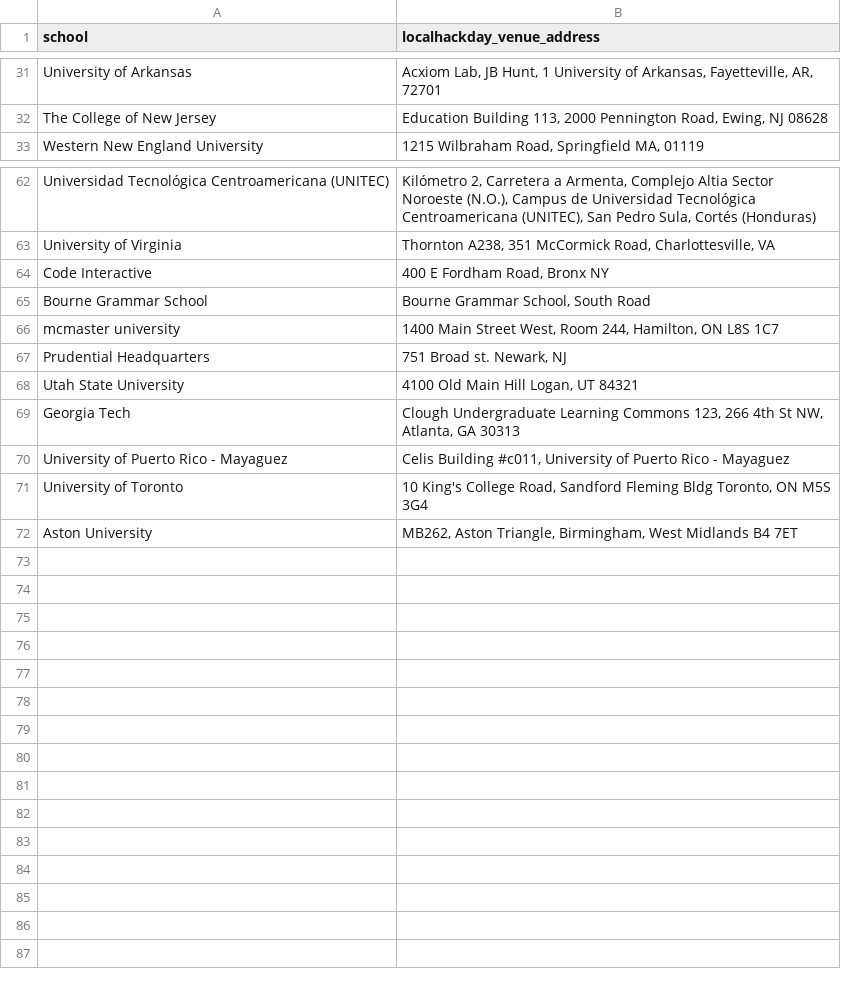
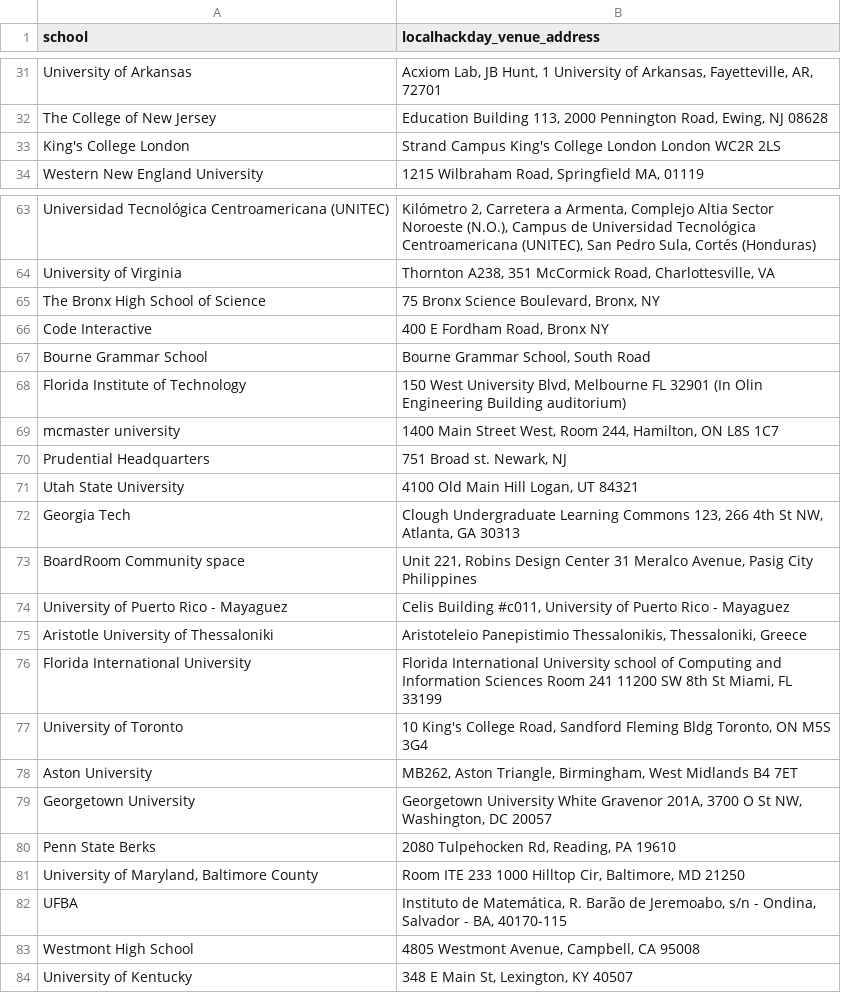
Before and after one commit to MLH/mlh-flyer-generator, a CSV file: data.csv, drawn as a sheet; only a part is shown, gaps mark what is left out; the diff covers the shown part only.

```diff
--- a/data.csv
+++ b/data.csv
@@ -32,2 +32,3 @@ University of Arkansas,"Acxiom Lab, JB Hunt, 1 University of Arkansas, Fayettevi
 The College of New Jersey,"Education Building 113, 2000 Pennington Road, Ewing, NJ 08628"
+King's College London,Strand Campus King's College London London  WC2R 2LS
 Western New England University,"1215 Wilbraham Road, Springfield MA, 01119"
@@ -63 +64,2 @@ Universidad Tecnológica Centroamericana (UNITEC),"Kilómetro 2, Carretera a Arm
 University of Virginia,"Thornton A238, 351 McCormick Road, Charlottesville, VA"
+The Bronx High School of Science,"75 Bronx Science Boulevard, Bronx, NY"
@@ -65,2 +67,3 @@ University of Virginia,"Thornton A238, 351 McCormick Road, Charlottesville, VA"
 Bourne Grammar School,"Bourne Grammar School, South Road"
+Florida Institute of Technology,"150 West University Blvd, Melbourne FL 32901 (In Olin Engineering Building auditorium)"
 mcmaster university,"1400 Main Street West, Room 244, Hamilton, ON L8S 1C7 "
@@ -69,4 +72,13 @@ Utah State University,"4100 Old Main Hill Logan, UT 84321"
 Georgia Tech,"Clough Undergraduate Learning Commons 123, 266 4th St NW, Atlanta, GA 30313"
+BoardRoom Community space,"Unit 221, Robins Design Center 31 Meralco Avenue, Pasig City Philippines"
 University of Puerto Rico - Mayaguez,"Celis Building #c011, University of Puerto Rico - Mayaguez"
+Aristotle University of Thessaloniki,"Aristoteleio Panepistimio Thessalonikis, Thessaloniki, Greece"
+Florida International University,"Florida International University school of Computing and Information Sciences Room 241 11200 SW 8th St Miami, FL 33199"
 University of Toronto,"10 King's College Road, Sandford Fleming Bldg Toronto, ON M5S 3G4"
 Aston University,"MB262, Aston Triangle, Birmingham, West Midlands B4 7ET"
+Georgetown University,"Georgetown University White Gravenor 201A, 3700 O St NW, Washington, DC 20057"
+Penn State Berks,"2080 Tulpehocken Rd, Reading, PA 19610"
+"University of Maryland, Baltimore County","Room ITE 233 1000 Hilltop Cir, Baltimore, MD 21250"
+UFBA,"Instituto de Matemática, R. Barão de Jeremoabo, s/n - Ondina, Salvador - BA, 40170-115"
+Westmont High School,"4805 Westmont Avenue, Campbell, CA 95008"
+University of Kentucky," 348 E Main St, Lexington, KY 40507"
```
Also changed, not shown: 1 added row, 1 removed row and 1 edited cell elsewhere in this file, 14 other files.
